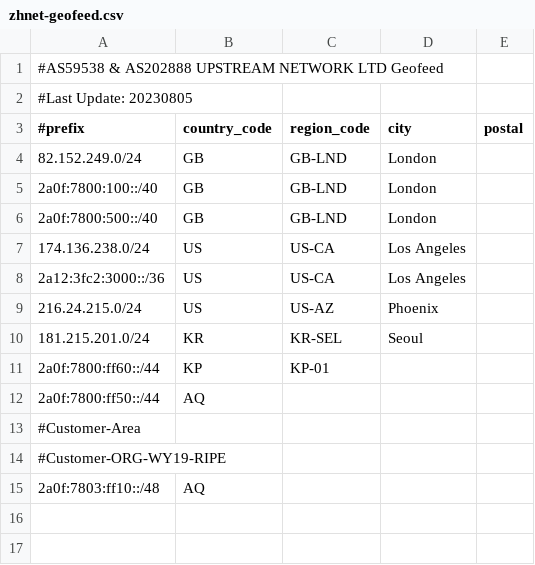
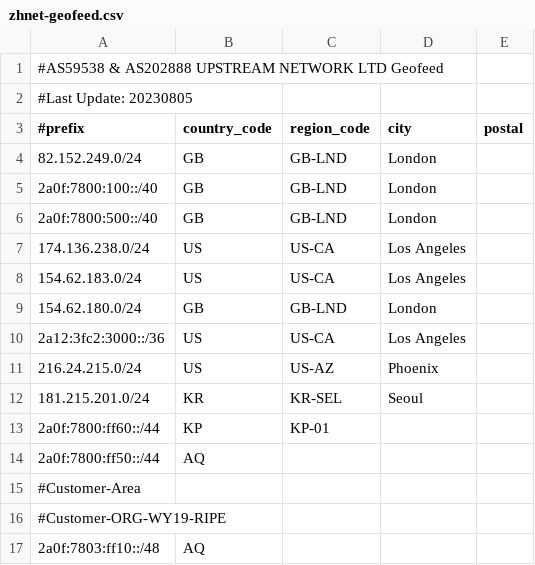
Before and after one commit to zh-network/zhnet-lir-frondend, a CSV file: zhnet-geofeed.csv, drawn as a sheet; the diff names each change by its address in the sheet, - before the commit and + after, or states it on an @@ line.

Commit message:
Update zhnet-geofeed.csv

```diff
--- a/zhnet-geofeed.csv
+++ b/zhnet-geofeed.csv
+row 8: 154.62.183.0/24 | US | US-CA | Los Angeles
+row 9: 154.62.180.0/24 | GB | GB-LND | London
```
